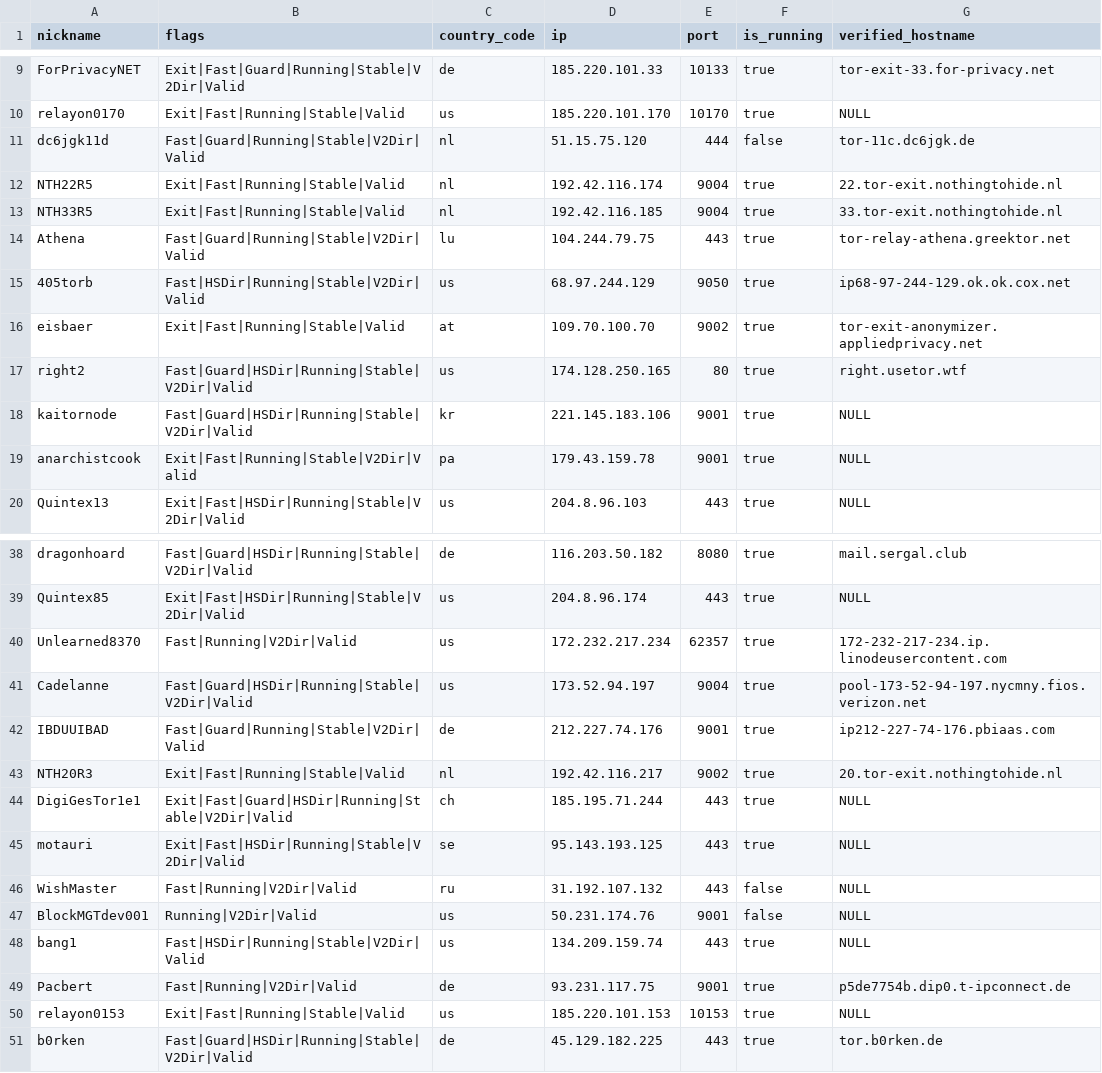
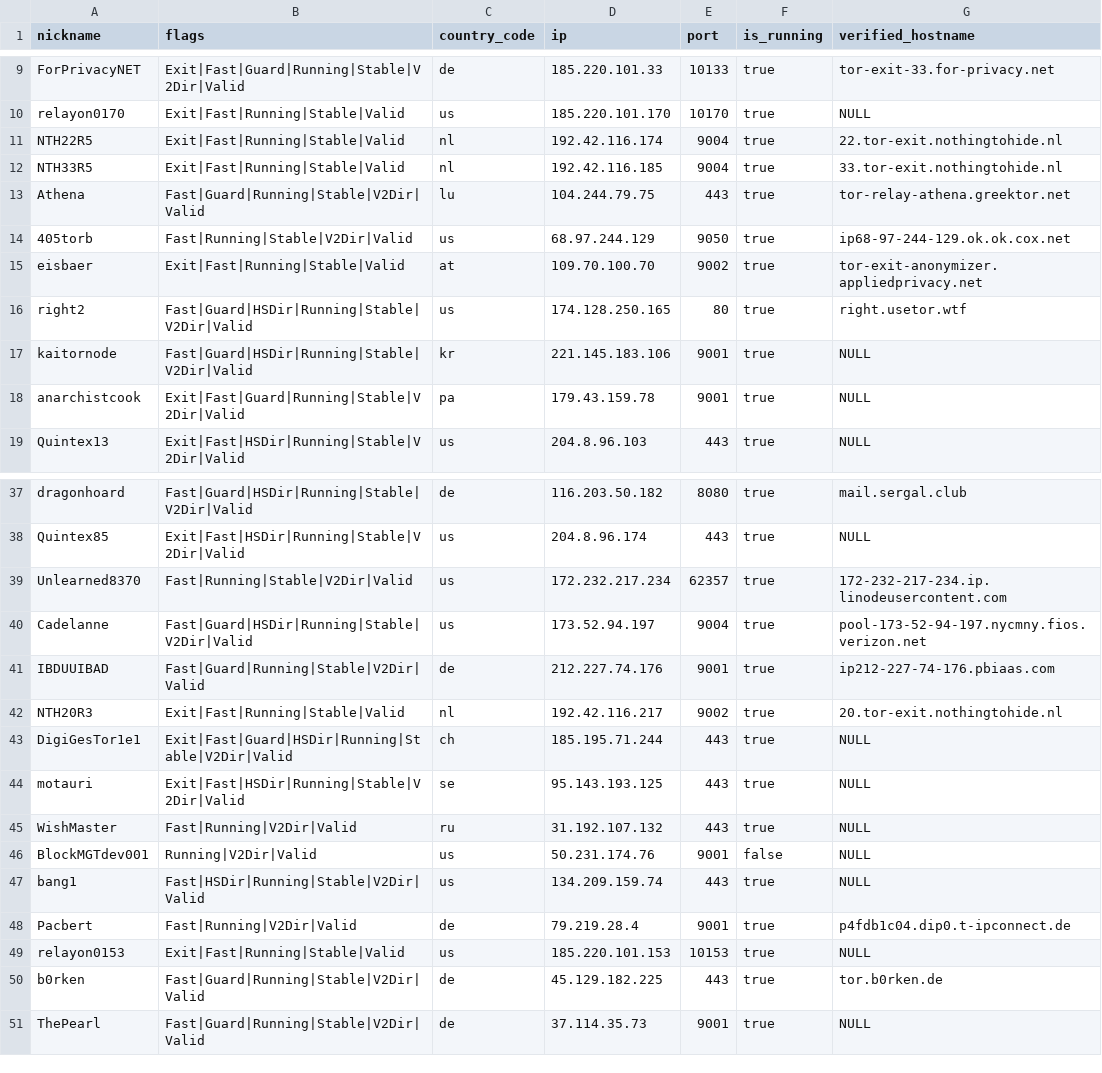
Before and after one commit to t-pol/123-test-abort, a CSV file: limited_to_50.csv, drawn as a sheet; only a part is shown, gaps mark what is left out; the diff covers the shown part only.

```diff
--- a/limited_to_50.csv
+++ b/limited_to_50.csv
@@ -10,3 +10,2 @@
 "relayon0170","Exit|Fast|Running|Stable|Valid","us","185.220.101.170","10170",true,"NULL"
-"dc6jgk11d","Fast|Guard|Running|Stable|V2Dir|Valid","nl","51.15.75.120","444",false,"tor-11c.dc6jgk.de"
 "NTH22R5","Exit|Fast|Running|Stable|Valid","nl","192.42.116.174","9004",true,"22.tor-exit.nothingtohide.nl"
@@ -14,3 +13,3 @@
 "Athena","Fast|Guard|Running|Stable|V2Dir|Valid","lu","104.244.79.75","443",true,"tor-relay-athena.greektor.net"
-"405torb","Fast|HSDir|Running|Stable|V2Dir|Valid","us","68.97.244.129","9050",true,"ip68-97-244-129.ok.ok.cox.net"
+"405torb","Fast|Running|Stable|V2Dir|Valid","us","68.97.244.129","9050",true,"ip68-97-244-129.ok.ok.cox.net"
 "eisbaer","Exit|Fast|Running|Stable|Valid","at","109.70.100.70","9002",true,"tor-exit-anonymizer.appliedprivacy.net"
@@ -18,3 +17,3 @@
 "kaitornode","Fast|Guard|HSDir|Running|Stable|V2Dir|Valid","kr","221.145.183.106","9001",true,"NULL"
-"anarchistcook","Exit|Fast|Running|Stable|V2Dir|Valid","pa","179.43.159.78","9001",true,"NULL"
+"anarchistcook","Exit|Fast|Guard|Running|Stable|V2Dir|Valid","pa","179.43.159.78","9001",true,"NULL"
 "Quintex13","Exit|Fast|HSDir|Running|Stable|V2Dir|Valid","us","204.8.96.103","443",true,"NULL"
@@ -39,3 +38,3 @@
 "Quintex85","Exit|Fast|HSDir|Running|Stable|V2Dir|Valid","us","204.8.96.174","443",true,"NULL"
-"Unlearned8370","Fast|Running|V2Dir|Valid","us","172.232.217.234","62357",true,"172-232-217-234.ip.linodeusercontent.com"
+"Unlearned8370","Fast|Running|Stable|V2Dir|Valid","us","172.232.217.234","62357",true,"172-232-217-234.ip.linodeusercontent.com"
 "Cadelanne","Fast|Guard|HSDir|Running|Stable|V2Dir|Valid","us","173.52.94.197","9004",true,"pool-173-52-94-197.nycmny.fios.verizon.net"
@@ -45,7 +44,8 @@
 "motauri","Exit|Fast|HSDir|Running|Stable|V2Dir|Valid","se","95.143.193.125","443",true,"NULL"
-"WishMaster","Fast|Running|V2Dir|Valid","ru","31.192.107.132","443",false,"NULL"
+"WishMaster","Fast|Running|V2Dir|Valid","ru","31.192.107.132","443",true,"NULL"
 "BlockMGTdev001","Running|V2Dir|Valid","us","50.231.174.76","9001",false,"NULL"
 "bang1","Fast|HSDir|Running|Stable|V2Dir|Valid","us","134.209.159.74","443",true,"NULL"
-"Pacbert","Fast|Running|V2Dir|Valid","de","93.231.117.75","9001",true,"p5de7754b.dip0.t-ipconnect.de"
+"Pacbert","Fast|Running|V2Dir|Valid","de","79.219.28.4","9001",true,"p4fdb1c04.dip0.t-ipconnect.de"
 "relayon0153","Exit|Fast|Running|Stable|Valid","us","185.220.101.153","10153",true,"NULL"
-"b0rken","Fast|Guard|HSDir|Running|Stable|V2Dir|Valid","de","45.129.182.225","443",true,"tor.b0rken.de"
+"b0rken","Fast|Guard|Running|Stable|V2Dir|Valid","de","45.129.182.225","443",true,"tor.b0rken.de"
+"ThePearl","Fast|Guard|Running|Stable|V2Dir|Valid","de","37.114.35.73","9001",true,"NULL"
```
Also changed, not shown: 3 edited cells elsewhere in this file, tor_feed.csv, 1 other file.
